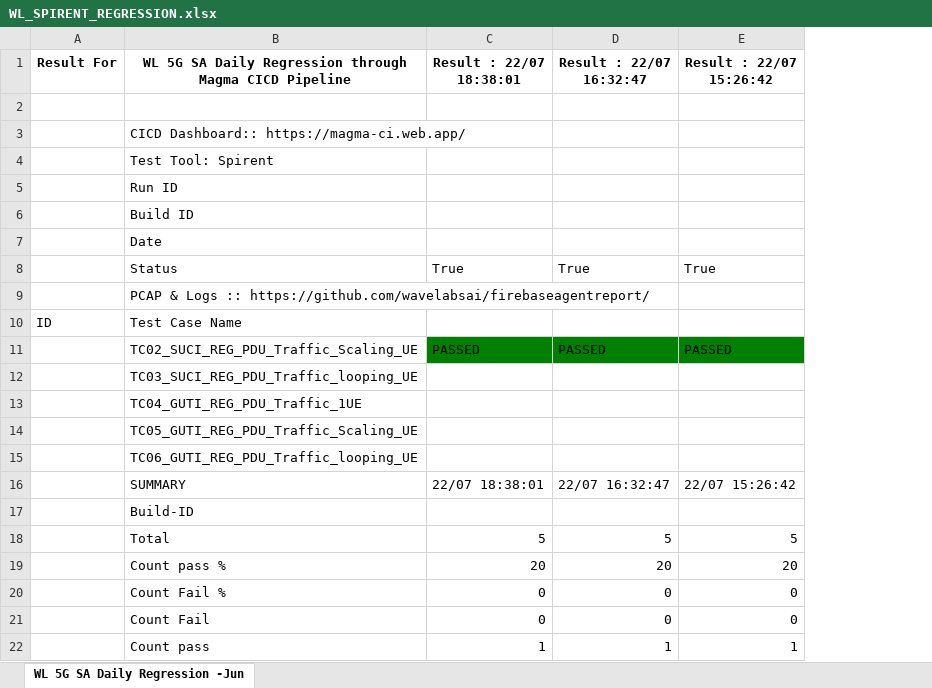
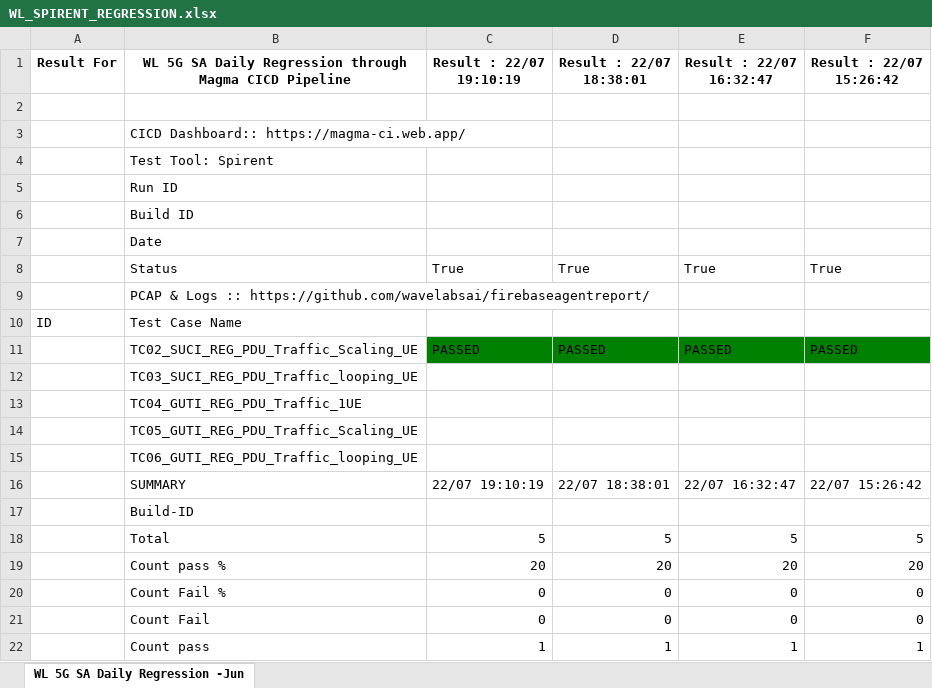
Before and after one commit to wavelabsai/spirent_Excel, an Excel workbook: WL_SPIRENT_REGRESSION.xlsx, sheet WL 5G SA Daily Regression -Jun, drawn as a sheet; values as stored, in another font and other column widths than the file's, no borders; the diff names each change by its address in the sheet, - before the commit and + after, or states it on an @@ line.

Commit message:
Adding excel files

```diff
--- a/WL_SPIRENT_REGRESSION.xlsx (sheet WL 5G SA Daily Regression -Jun)
+++ b/WL_SPIRENT_REGRESSION.xlsx (sheet WL 5G SA Daily Regression -Jun)
+column C (Result : 22/07 19:10:19), rows 8-22: True |  |  | PASSED |  |  |  |  | 22/07 19:10:19 |  | 5 | 20 | 0 | 0 | 1
```
